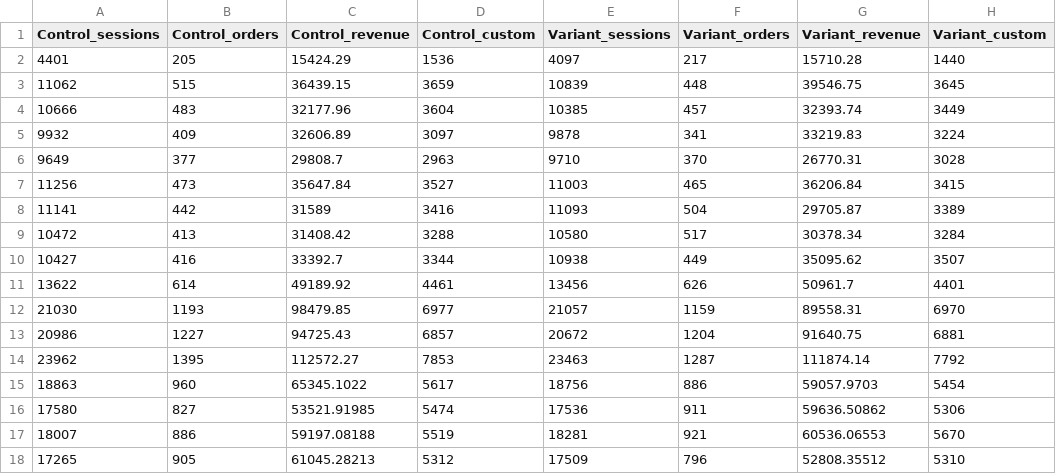
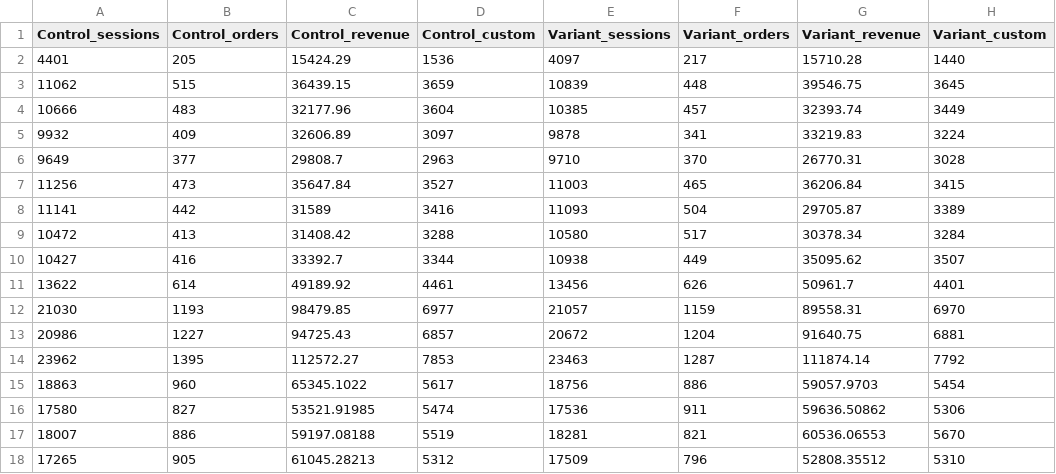
Before and after one commit to gymshark/dpi, a CSV file: abt-data/pdp_designed-for_v1.csv, drawn as a sheet.

Commit message:
Update pdp_designed-for_v1.csv

```diff
--- a/abt-data/pdp_designed-for_v1.csv
+++ b/abt-data/pdp_designed-for_v1.csv
@@ -16,3 +16,3 @@ Control_sessions,Control_orders,Control_revenue,Control_custom,Variant_sessions,
 17580,827,53521.91985,5474,17536,911,59636.50862,5306
-18007,886,59197.08188,5519,18281,921,60536.06553,5670
+18007,886,59197.08188,5519,18281,821,60536.06553,5670
 17265,905,61045.28213,5312,17509,796,52808.35512,5310
```
